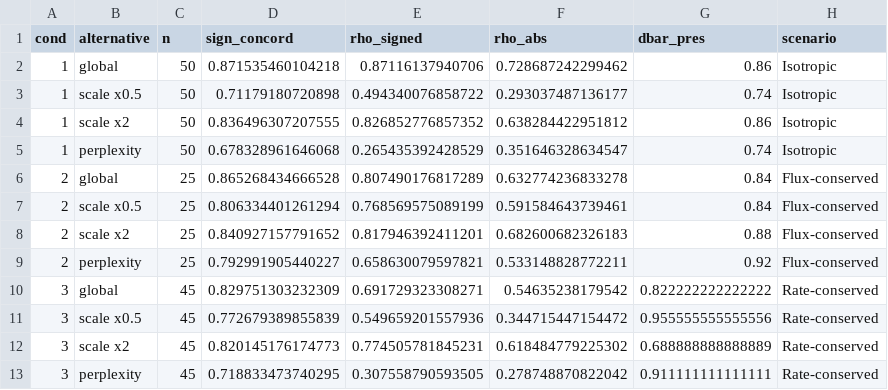
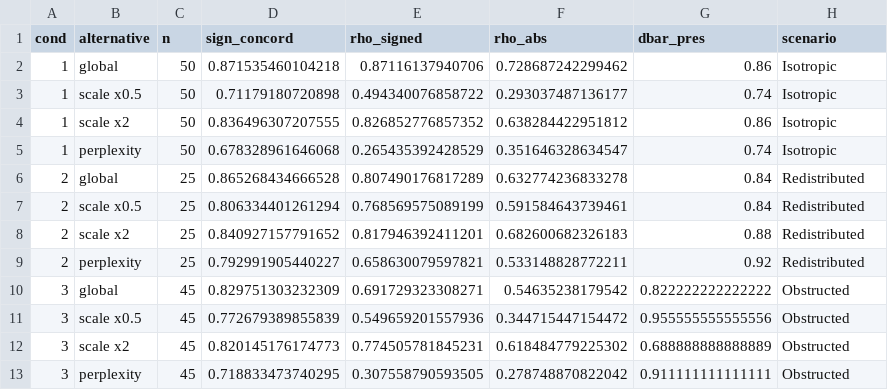
Before and after one commit to dyerlab/Genetic_Gravity, a CSV file: data/bandwidth_sensitivity_summary.csv, drawn as a sheet.

```diff
--- a/data/bandwidth_sensitivity_summary.csv
+++ b/data/bandwidth_sensitivity_summary.csv
@@ -5,9 +5,9 @@
 1,"perplexity",50,0.678328961646068,0.265435392428529,0.351646328634547,0.74,"Isotropic"
-2,"global",25,0.865268434666528,0.807490176817289,0.632774236833278,0.84,"Flux-conserved"
-2,"scale x0.5",25,0.806334401261294,0.768569575089199,0.591584643739461,0.84,"Flux-conserved"
-2,"scale x2",25,0.840927157791652,0.817946392411201,0.682600682326183,0.88,"Flux-conserved"
-2,"perplexity",25,0.792991905440227,0.658630079597821,0.533148828772211,0.92,"Flux-conserved"
-3,"global",45,0.829751303232309,0.691729323308271,0.54635238179542,0.822222222222222,"Rate-conserved"
-3,"scale x0.5",45,0.772679389855839,0.549659201557936,0.344715447154472,0.955555555555556,"Rate-conserved"
-3,"scale x2",45,0.820145176174773,0.774505781845231,0.618484779225302,0.688888888888889,"Rate-conserved"
-3,"perplexity",45,0.718833473740295,0.307558790593505,0.278748870822042,0.911111111111111,"Rate-conserved"
+2,"global",25,0.865268434666528,0.807490176817289,0.632774236833278,0.84,"Redistributed"
+2,"scale x0.5",25,0.806334401261294,0.768569575089199,0.591584643739461,0.84,"Redistributed"
+2,"scale x2",25,0.840927157791652,0.817946392411201,0.682600682326183,0.88,"Redistributed"
+2,"perplexity",25,0.792991905440227,0.658630079597821,0.533148828772211,0.92,"Redistributed"
+3,"global",45,0.829751303232309,0.691729323308271,0.54635238179542,0.822222222222222,"Obstructed"
+3,"scale x0.5",45,0.772679389855839,0.549659201557936,0.344715447154472,0.955555555555556,"Obstructed"
+3,"scale x2",45,0.820145176174773,0.774505781845231,0.618484779225302,0.688888888888889,"Obstructed"
+3,"perplexity",45,0.718833473740295,0.307558790593505,0.278748870822042,0.911111111111111,"Obstructed"
```
Also changed, not shown: data/directional_sweep_summary.csv, data/divmigrate_compare_per_rs.csv, 14 other files.
